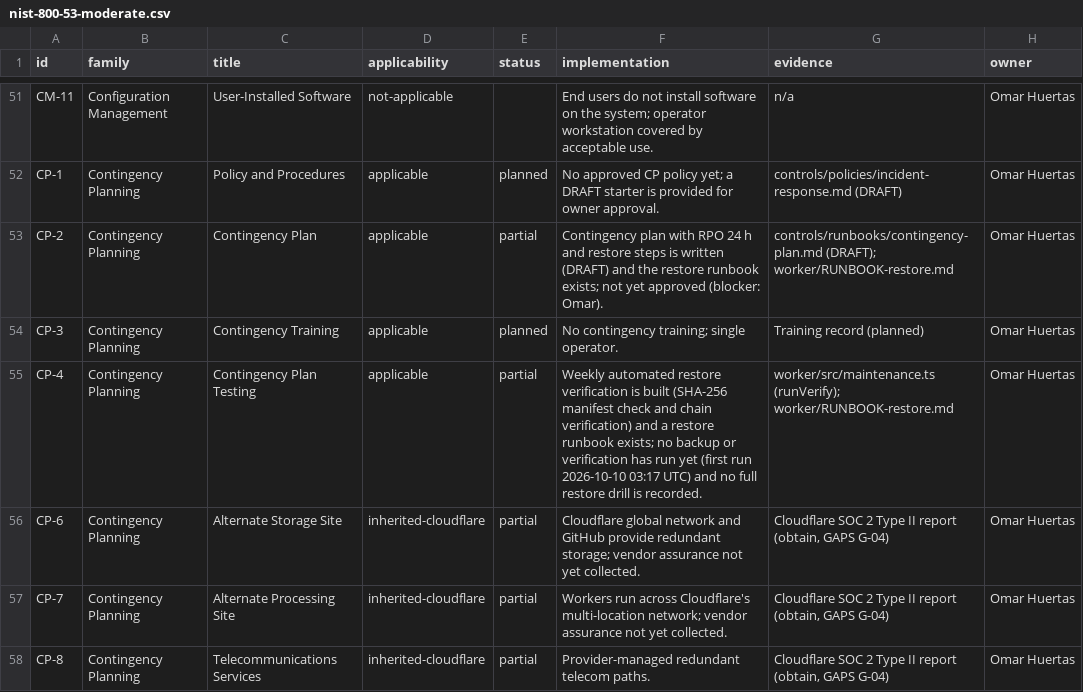
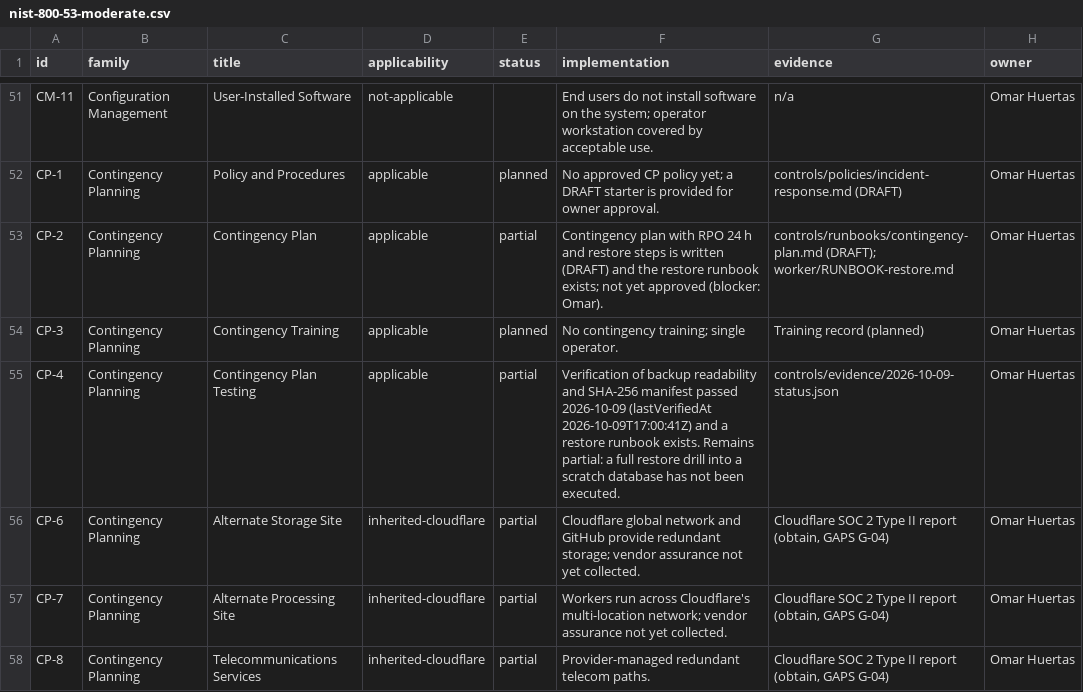
Before and after one commit to kaoshotbeatz-ops/albena-site, a CSV file: controls/nist-800-53-moderate.csv, drawn as a sheet; only a part is shown, gaps mark what is left out; the diff covers the shown part only.

```diff
--- a/controls/nist-800-53-moderate.csv
+++ b/controls/nist-800-53-moderate.csv
@@ -54,3 +54,3 @@ CP-2,Contingency Planning,Contingency Plan,applicable,partial,Contingency plan w
 CP-3,Contingency Planning,Contingency Training,applicable,planned,No contingency training; single operator.,Training record (planned),Omar Huertas
-CP-4,Contingency Planning,Contingency Plan Testing,applicable,partial,Weekly automated restore verification is built (SHA-256 manifest check and chain verification) and a restore runbook exists; no backup or verification has run yet (first run 2026-10-10 03:17 UTC) and no full restore drill is recorded.,worker/src/maintenance.ts (runVerify); worker/RUNBOOK-restore.md,Omar Huertas
+CP-4,Contingency Planning,Contingency Plan Testing,applicable,partial,Verification of backup readability and SHA-256 manifest passed 2026-10-09 (lastVerifiedAt 2026-10-09T17:00:41Z) and a restore runbook exists. Remains partial: a full restore drill into a scratch database has not been executed.,controls/evidence/2026-10-09-status.json,Omar Huertas
 CP-6,Contingency Planning,Alternate Storage Site,inherited-cloudflare,partial,Cloudflare global network and GitHub provide redundant storage; vendor assurance not yet collected.,"Cloudflare SOC 2 Type II report (obtain, GAPS G-04)",Omar Huertas
```
Also changed, not shown: 20 edited cells elsewhere in this file, controls/soc2-tsc.csv, 8 other files.
